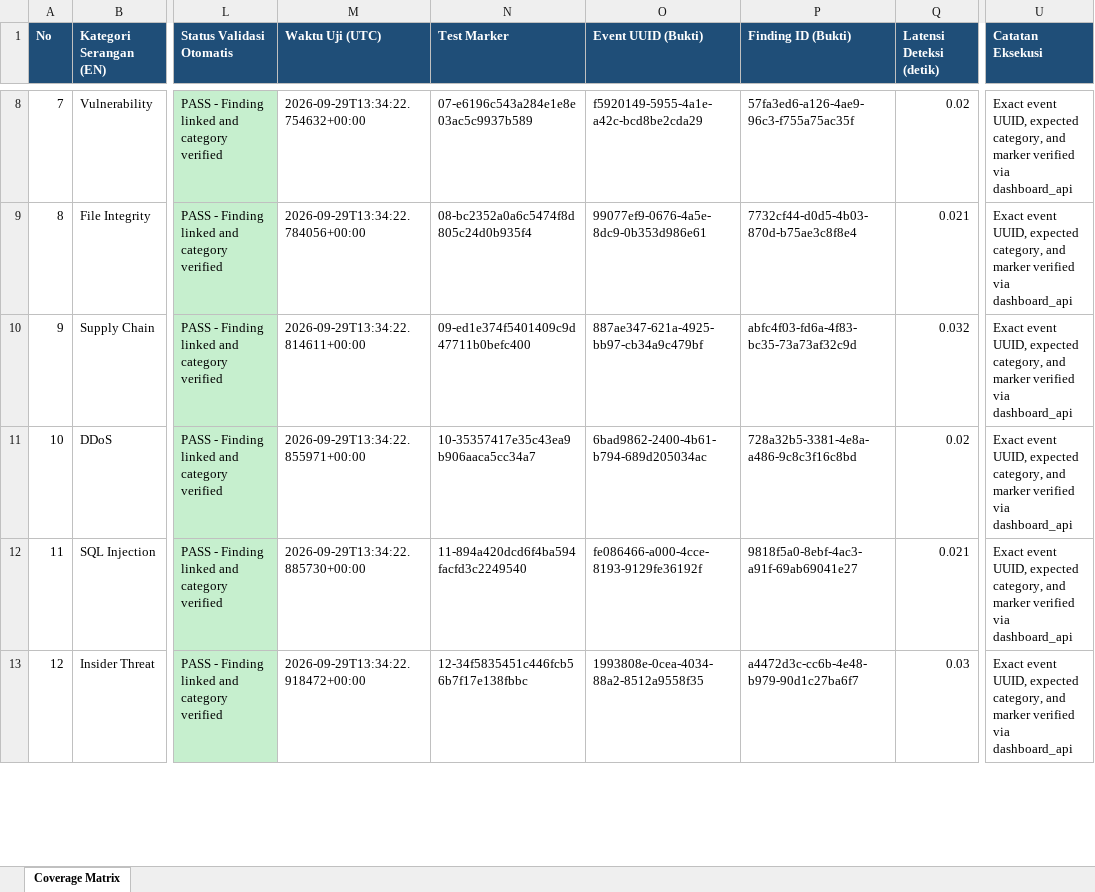
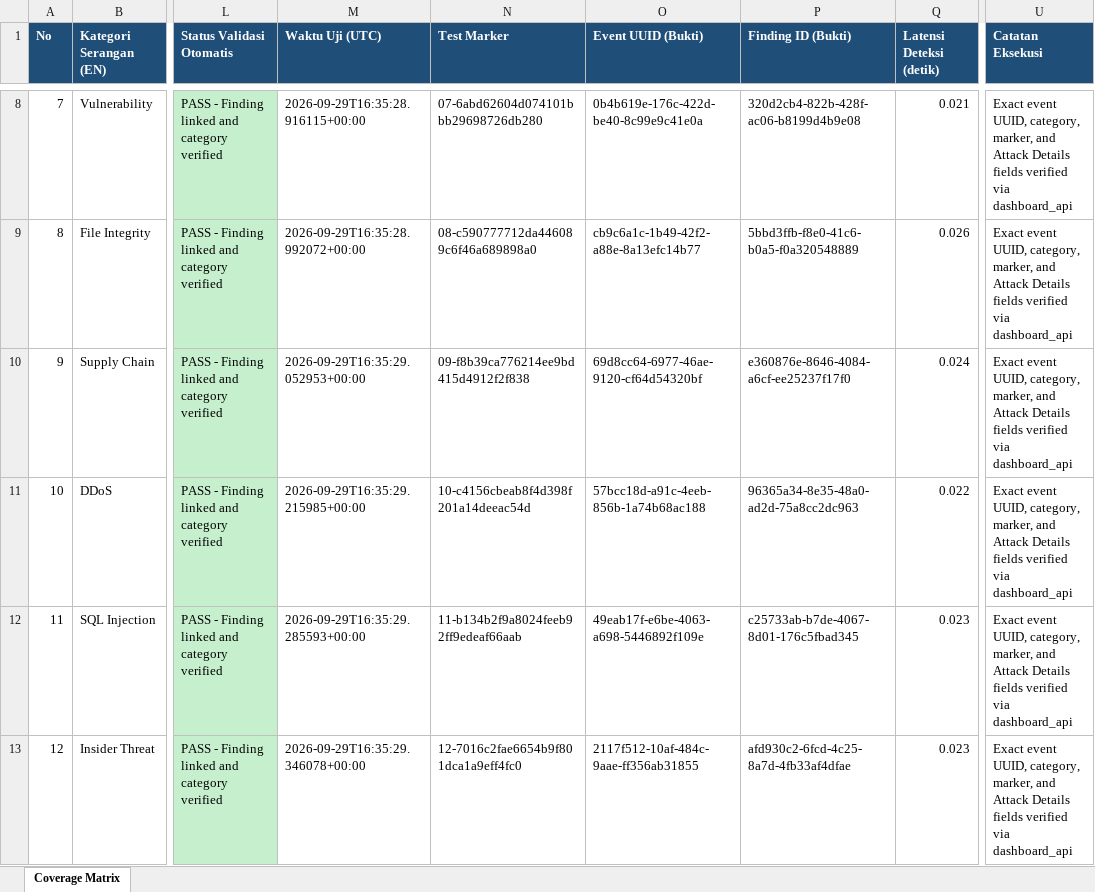
Before and after one commit to wahyubudiprastowo/AgenticAiSOC, an Excel workbook: Coverage_Matrix_17_Kategori_Serangan.validated.xlsx, sheet Coverage Matrix, drawn as a sheet; only a part is shown, gaps mark what is left out; values as stored, in another font and other column widths than the file's, no borders; the diff covers the shown part only; the diff names each change by its address in the sheet, - before the commit and + after, or states it on an @@ line.

Commit message:
Update Finding Informaion field

```diff
--- a/Coverage_Matrix_17_Kategori_Serangan.validated.xlsx (sheet Coverage Matrix)
+++ b/Coverage_Matrix_17_Kategori_Serangan.validated.xlsx (sheet Coverage Matrix)
-M8 (Waktu Uji (UTC)): 2026-09-29T13:34:22.754632+00:00
+M8 (Waktu Uji (UTC)): 2026-09-29T16:35:28.916115+00:00
-N8 (Test Marker): 07-e6196c543a284e1e8e03ac5c9937b589
+N8 (Test Marker): 07-6abd62604d074101bbb29698726db280
-O8 (Event UUID (Bukti)): f5920149-5955-4a1e-a42c-bcd8be2cda29
+O8 (Event UUID (Bukti)): 0b4b619e-176c-422d-be40-8c99e9c41e0a
-P8 (Finding ID (Bukti)): 57fa3ed6-a126-4ae9-96c3-f755a75ac35f
+P8 (Finding ID (Bukti)): 320d2cb4-822b-428f-ac06-b8199d4b9e08
-Q8 (Latensi Deteksi (detik)): 0.02
+Q8 (Latensi Deteksi (detik)): 0.021
-U8:U13 (Catatan Eksekusi): …event UUID, expected category, and marker verified via…
+U8:U13 (Catatan Eksekusi): …event UUID, category, marker, and Attack Details fields verified via…
-M9 (Waktu Uji (UTC)): 2026-09-29T13:34:22.784056+00:00
+M9 (Waktu Uji (UTC)): 2026-09-29T16:35:28.992072+00:00
-N9 (Test Marker): 08-bc2352a0a6c5474f8d805c24d0b935f4
+N9 (Test Marker): 08-c590777712da446089c6f46a689898a0
-O9 (Event UUID (Bukti)): 99077ef9-0676-4a5e-8dc9-0b353d986e61
+O9 (Event UUID (Bukti)): cb9c6a1c-1b49-42f2-a88e-8a13efc14b77
-P9 (Finding ID (Bukti)): 7732cf44-d0d5-4b03-870d-b75ae3c8f8e4
+P9 (Finding ID (Bukti)): 5bbd3ffb-f8e0-41c6-b0a5-f0a320548889
-Q9 (Latensi Deteksi (detik)): 0.021
+Q9 (Latensi Deteksi (detik)): 0.026
-M10 (Waktu Uji (UTC)): 2026-09-29T13:34:22.814611+00:00
+M10 (Waktu Uji (UTC)): 2026-09-29T16:35:29.052953+00:00
-N10 (Test Marker): 09-ed1e374f5401409c9d47711b0befc400
+N10 (Test Marker): 09-f8b39ca776214ee9bd415d4912f2f838
-O10 (Event UUID (Bukti)): 887ae347-621a-4925-bb97-cb34a9c479bf
+O10 (Event UUID (Bukti)): 69d8cc64-6977-46ae-9120-cf64d54320bf
-P10 (Finding ID (Bukti)): abfc4f03-fd6a-4f83-bc35-73a73af32c9d
+P10 (Finding ID (Bukti)): e360876e-8646-4084-a6cf-ee25237f17f0
-Q10 (Latensi Deteksi (detik)): 0.032
+Q10 (Latensi Deteksi (detik)): 0.024
-M11 (Waktu Uji (UTC)): 2026-09-29T13:34:22.855971+00:00
+M11 (Waktu Uji (UTC)): 2026-09-29T16:35:29.215985+00:00
-N11 (Test Marker): 10-35357417e35c43ea9b906aaca5cc34a7
+N11 (Test Marker): 10-c4156cbeab8f4d398f201a14deeac54d
-O11 (Event UUID (Bukti)): 6bad9862-2400-4b61-b794-689d205034ac
+O11 (Event UUID (Bukti)): 57bcc18d-a91c-4eeb-856b-1a74b68ac188
-P11 (Finding ID (Bukti)): 728a32b5-3381-4e8a-a486-9c8c3f16c8bd
+P11 (Finding ID (Bukti)): 96365a34-8e35-48a0-ad2d-75a8cc2dc963
-Q11 (Latensi Deteksi (detik)): 0.02
+Q11 (Latensi Deteksi (detik)): 0.022
-M12 (Waktu Uji (UTC)): 2026-09-29T13:34:22.885730+00:00
+M12 (Waktu Uji (UTC)): 2026-09-29T16:35:29.285593+00:00
-N12 (Test Marker): 11-894a420dcd6f4ba594facfd3c2249540
+N12 (Test Marker): 11-b134b2f9a8024feeb92ff9edeaf66aab
-O12 (Event UUID (Bukti)): fe086466-a000-4cce-8193-9129fe36192f
+O12 (Event UUID (Bukti)): 49eab17f-e6be-4063-a698-5446892f109e
-P12 (Finding ID (Bukti)): 9818f5a0-8ebf-4ac3-a91f-69ab69041e27
+P12 (Finding ID (Bukti)): c25733ab-b7de-4067-8d01-176c5fbad345
-Q12 (Latensi Deteksi (detik)): 0.021
+Q12 (Latensi Deteksi (detik)): 0.023
-M13 (Waktu Uji (UTC)): 2026-09-29T13:34:22.918472+00:00
+M13 (Waktu Uji (UTC)): 2026-09-29T16:35:29.346078+00:00
-N13 (Test Marker): 12-34f5835451c446fcb56b7f17e138fbbc
+N13 (Test Marker): 12-7016c2fae6654b9f801dca1a9eff4fc0
-O13 (Event UUID (Bukti)): 1993808e-0cea-4034-88a2-8512a9558f35
+O13 (Event UUID (Bukti)): 2117f512-10af-484c-9aae-ff356ab31855
-P13 (Finding ID (Bukti)): a4472d3c-cc6b-4e48-b979-90d1c27ba6f7
+P13 (Finding ID (Bukti)): afd930c2-6fcd-4c25-8a7d-4fb33af4dfae
-Q13 (Latensi Deteksi (detik)): 0.03
+Q13 (Latensi Deteksi (detik)): 0.023
```
Also changed, not shown: 62 edited cells elsewhere in this sheet, 6 other files.
